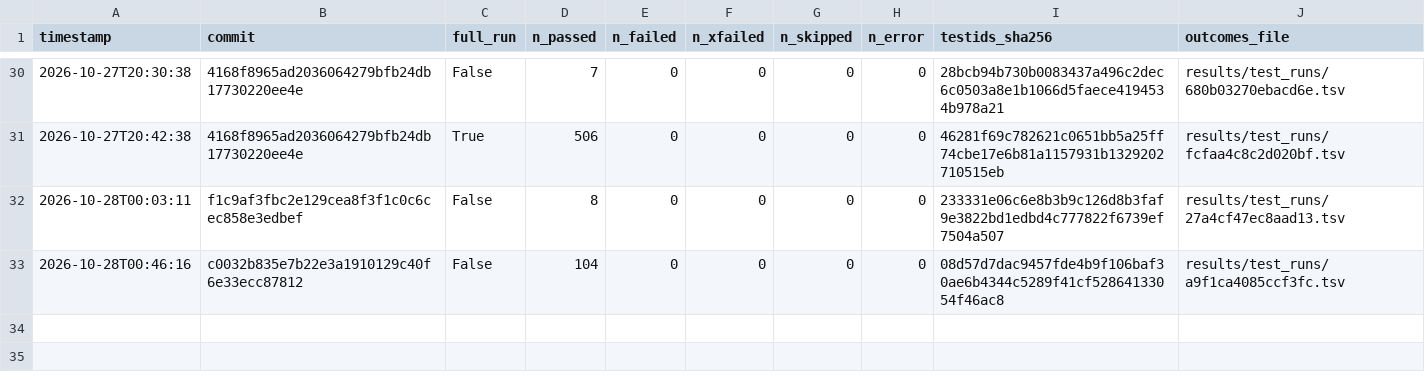
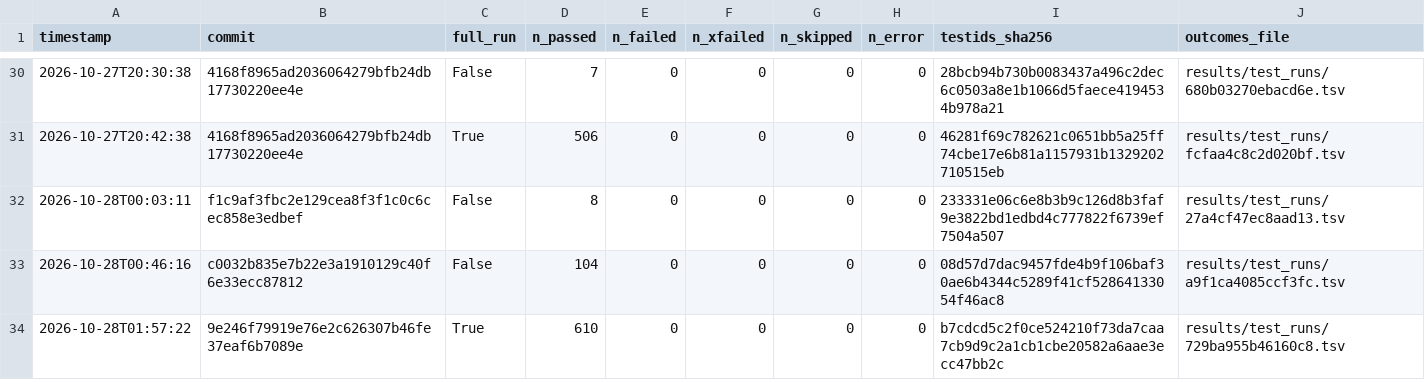
Before and after one commit to QuantitativeBiology/ai-hackathon-humangem, a TSV file: results/test_runs.tsv, drawn as a sheet; only a part is shown, gaps mark what is left out; the diff names each change by its address in the sheet, - before the commit and + after, or states it on an @@ line.

```diff
--- a/results/test_runs.tsv
+++ b/results/test_runs.tsv
+row 34: 2026-10-28T01:57:22 | 9e246f79919e76e2c626307b46fe37eaf6b7089e | True | 610 | 0 | 0 | 0 | 0 | b7cdcd5c2f0ce524210f73da7caa7cb9d9c2a1cb1cbe20582a6aae3ecc47bb2c | results/test_runs/729ba955b46160c8.tsv
```
Also changed, not shown: FROZEN.tsv, 8 other files.
